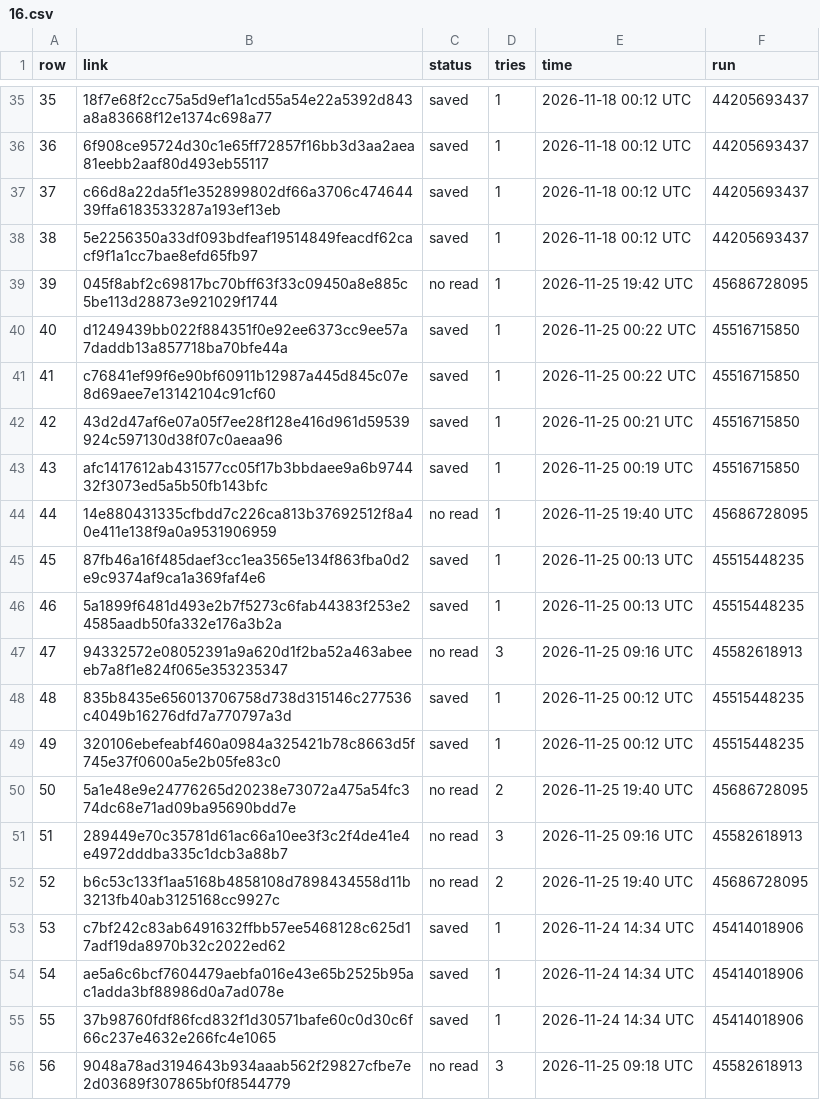
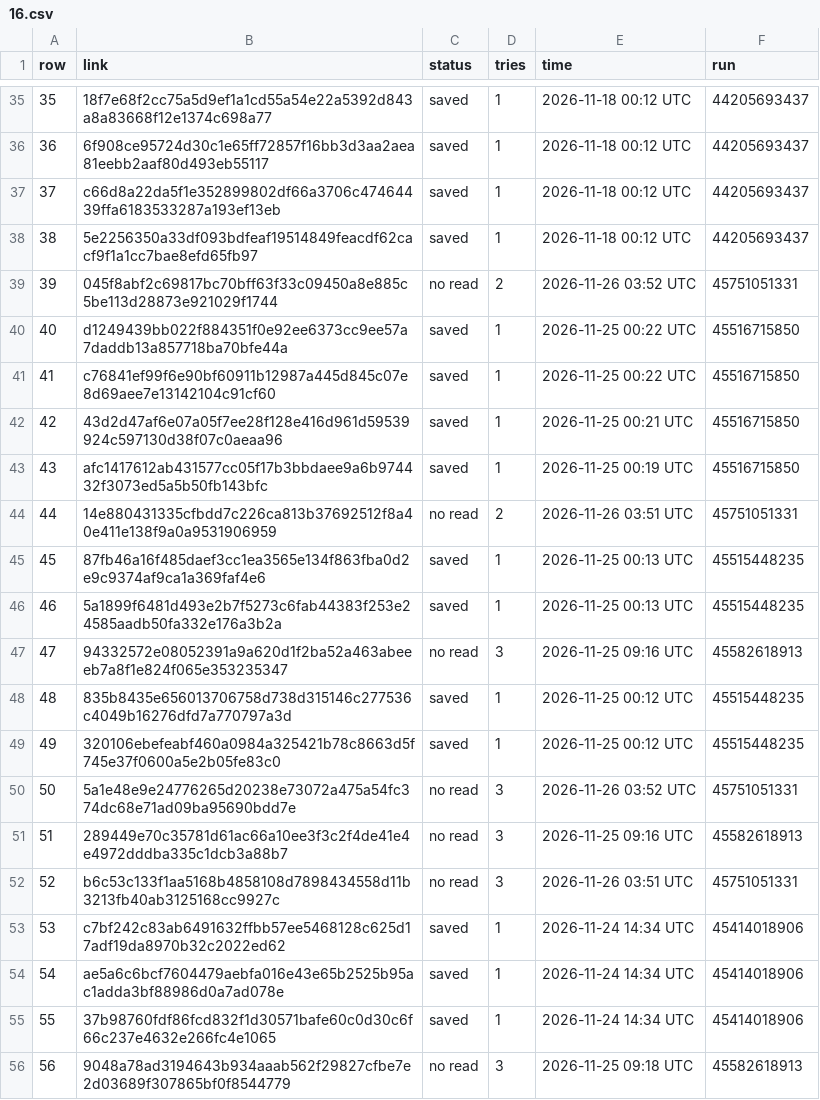
Before and after one commit to BrettS600/scrap, a CSV file: 16.csv, drawn as a sheet; only a part is shown, gaps mark what is left out.

```diff
--- a/16.csv
+++ b/16.csv
@@ -38,3 +38,3 @@ row,link,status,tries,time,run
 38,5e2256350a33df093bdfeaf19514849feacdf62cacf9f1a1cc7bae8efd65fb97,saved,1,2026-11-18 00:12 UTC,44205693437
-39,045f8abf2c69817bc70bff63f33c09450a8e885c5be113d28873e921029f1744,no read,1,2026-11-25 19:42 UTC,45686728095
+39,045f8abf2c69817bc70bff63f33c09450a8e885c5be113d28873e921029f1744,no read,2,2026-11-26 03:52 UTC,45751051331
 40,d1249439bb022f884351f0e92ee6373cc9ee57a7daddb13a857718ba70bfe44a,saved,1,2026-11-25 00:22 UTC,45516715850
@@ -43,3 +43,3 @@ row,link,status,tries,time,run
 43,afc1417612ab431577cc05f17b3bbdaee9a6b974432f3073ed5a5b50fb143bfc,saved,1,2026-11-25 00:19 UTC,45516715850
-44,14e880431335cfbdd7c226ca813b37692512f8a40e411e138f9a0a9531906959,no read,1,2026-11-25 19:40 UTC,45686728095
+44,14e880431335cfbdd7c226ca813b37692512f8a40e411e138f9a0a9531906959,no read,2,2026-11-26 03:51 UTC,45751051331
 45,87fb46a16f485daef3cc1ea3565e134f863fba0d2e9c9374af9ca1a369faf4e6,saved,1,2026-11-25 00:13 UTC,45515448235
@@ -49,5 +49,5 @@ row,link,status,tries,time,run
 49,320106ebefeabf460a0984a325421b78c8663d5f745e37f0600a5e2b05fe83c0,saved,1,2026-11-25 00:12 UTC,45515448235
-50,5a1e48e9e24776265d20238e73072a475a54fc374dc68e71ad09ba95690bdd7e,no read,2,2026-11-25 19:40 UTC,45686728095
+50,5a1e48e9e24776265d20238e73072a475a54fc374dc68e71ad09ba95690bdd7e,no read,3,2026-11-26 03:52 UTC,45751051331
 51,289449e70c35781d61ac66a10ee3f3c2f4de41e4e4972dddba335c1dcb3a88b7,no read,3,2026-11-25 09:16 UTC,45582618913
-52,b6c53c133f1aa5168b4858108d7898434558d11b3213fb40ab3125168cc9927c,no read,2,2026-11-25 19:40 UTC,45686728095
+52,b6c53c133f1aa5168b4858108d7898434558d11b3213fb40ab3125168cc9927c,no read,3,2026-11-26 03:51 UTC,45751051331
 53,c7bf242c83ab6491632ffbb57ee5468128c625d17adf19da8970b32c2022ed62,saved,1,2026-11-24 14:34 UTC,45414018906
```
